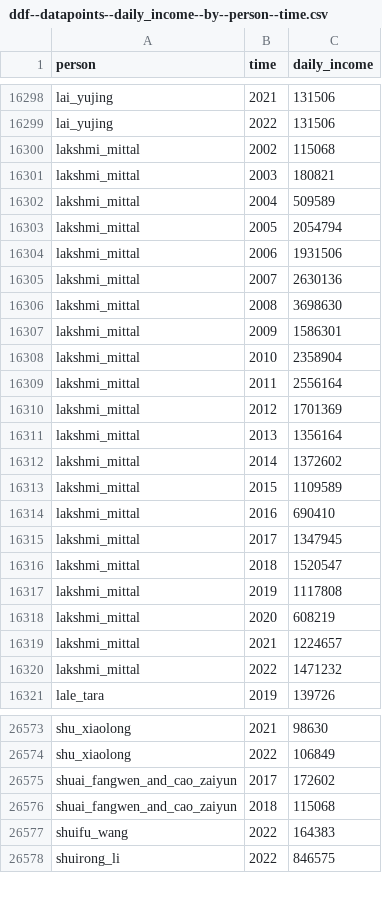
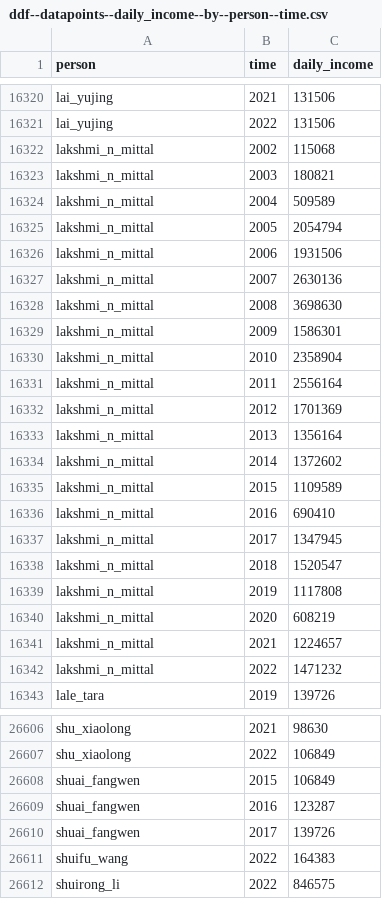
Before and after one commit to open-numbers/ddf--gapminder--billionaires, a CSV file: ddf--datapoints--daily_income--by--person--time.csv, drawn as a sheet; only a part is shown, gaps mark what is left out; the diff covers the shown part only.

```diff
--- a/ddf--datapoints--daily_income--by--person--time.csv
+++ b/ddf--datapoints--daily_income--by--person--time.csv
@@ -16299,23 +16321,23 @@ lai_yujing,2021,131506
 lai_yujing,2022,131506
-lakshmi_mittal,2002,115068
-lakshmi_mittal,2003,180821
-lakshmi_mittal,2004,509589
-lakshmi_mittal,2005,2054794
-lakshmi_mittal,2006,1931506
-lakshmi_mittal,2007,2630136
-lakshmi_mittal,2008,3698630
-lakshmi_mittal,2009,1586301
-lakshmi_mittal,2010,2358904
-lakshmi_mittal,2011,2556164
-lakshmi_mittal,2012,1701369
-lakshmi_mittal,2013,1356164
-lakshmi_mittal,2014,1372602
-lakshmi_mittal,2015,1109589
-lakshmi_mittal,2016,690410
-lakshmi_mittal,2017,1347945
-lakshmi_mittal,2018,1520547
-lakshmi_mittal,2019,1117808
-lakshmi_mittal,2020,608219
-lakshmi_mittal,2021,1224657
-lakshmi_mittal,2022,1471232
+lakshmi_n_mittal,2002,115068
+lakshmi_n_mittal,2003,180821
+lakshmi_n_mittal,2004,509589
+lakshmi_n_mittal,2005,2054794
+lakshmi_n_mittal,2006,1931506
+lakshmi_n_mittal,2007,2630136
+lakshmi_n_mittal,2008,3698630
+lakshmi_n_mittal,2009,1586301
+lakshmi_n_mittal,2010,2358904
+lakshmi_n_mittal,2011,2556164
+lakshmi_n_mittal,2012,1701369
+lakshmi_n_mittal,2013,1356164
+lakshmi_n_mittal,2014,1372602
+lakshmi_n_mittal,2015,1109589
+lakshmi_n_mittal,2016,690410
+lakshmi_n_mittal,2017,1347945
+lakshmi_n_mittal,2018,1520547
+lakshmi_n_mittal,2019,1117808
+lakshmi_n_mittal,2020,608219
+lakshmi_n_mittal,2021,1224657
+lakshmi_n_mittal,2022,1471232
 lale_tara,2019,139726
@@ -26574,4 +26607,5 @@ shu_xiaolong,2021,98630
 shu_xiaolong,2022,106849
-shuai_fangwen_and_cao_zaiyun,2017,172602
-shuai_fangwen_and_cao_zaiyun,2018,115068
+shuai_fangwen,2015,106849
+shuai_fangwen,2016,123287
+shuai_fangwen,2017,139726
 shuifu_wang,2022,164383
```
Also changed, not shown: 44 added rows, 5 removed rows and 13 edited cells elsewhere in this file, ddf--datapoints--annual_income--by--person--time.csv, 3 other files.
